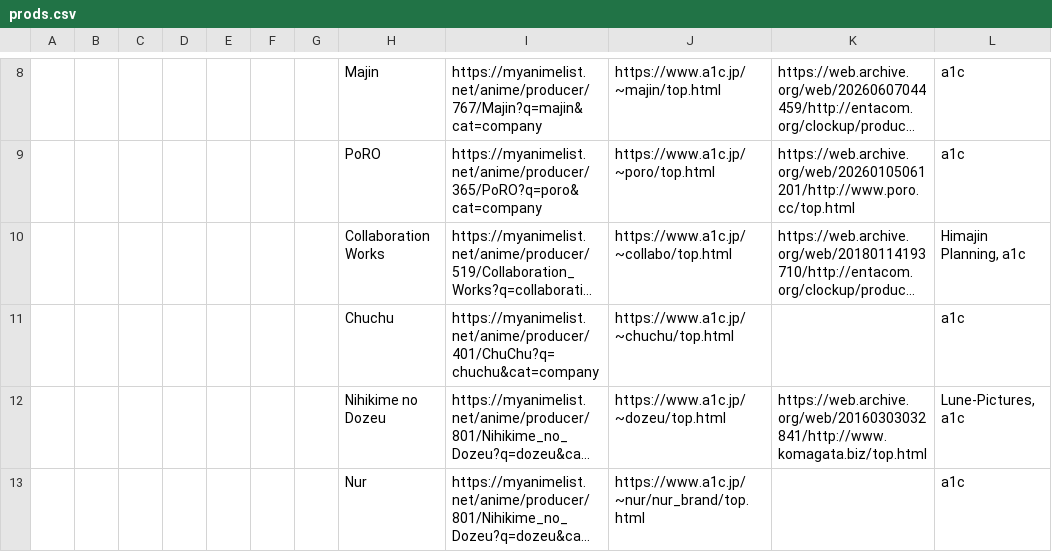
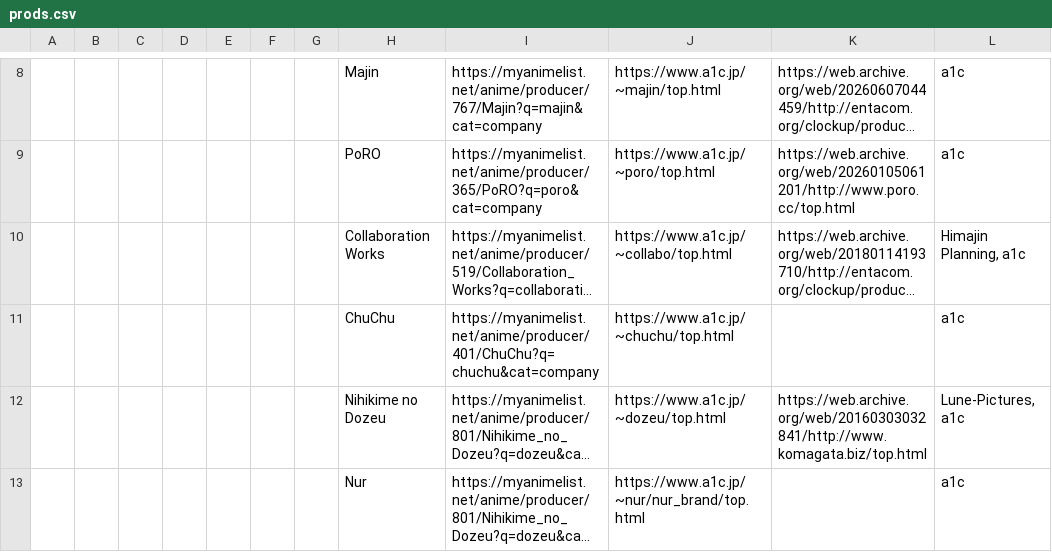
Before and after one commit to le-malicieux/le-malicieux.github.io, a CSV file: prods.csv, drawn as a sheet; only a part is shown, gaps mark what is left out; long unchanged cells end in …; the diff names each change by its address in the sheet, - before the commit and + after, or states it on an @@ line.

```diff
--- a/prods.csv
+++ b/prods.csv
-H11: Chuchu
+H11: ChuChu
```
Also changed, not shown: 3 other files.
